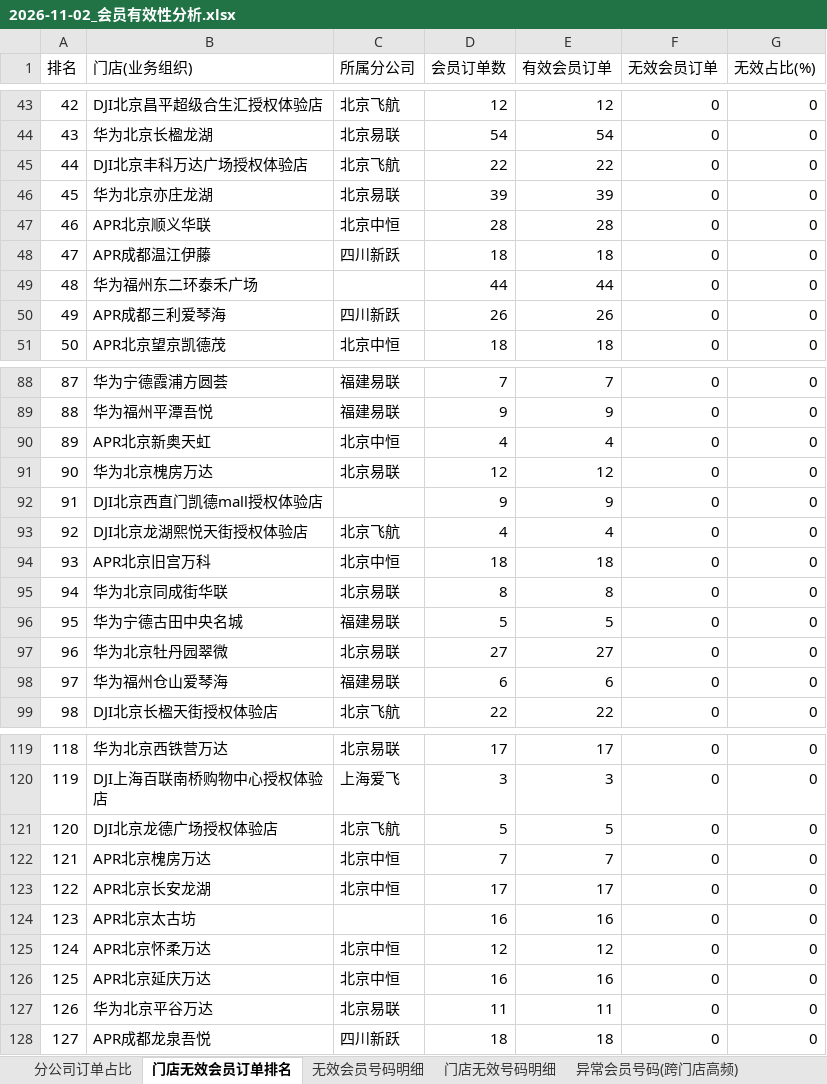
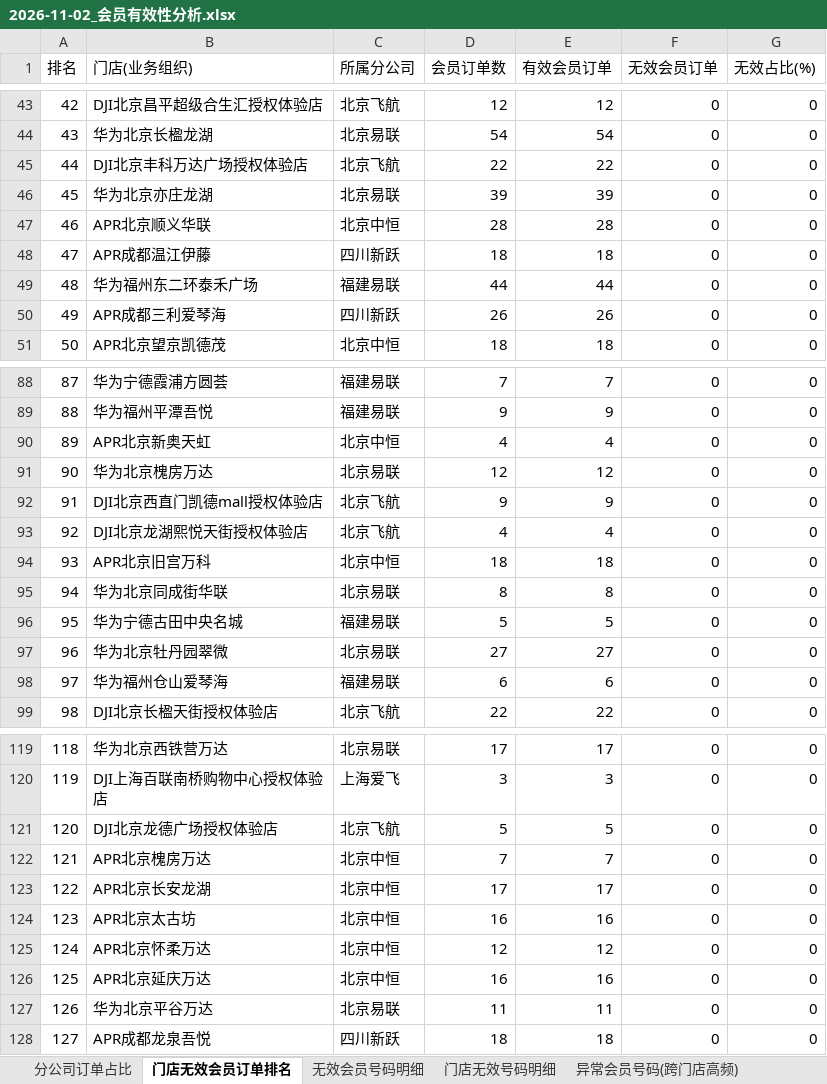
Before and after one commit to panghao007/retail-dashboard, an Excel workbook: d/2026-11-02_会员有效性分析.xlsx, sheet 门店无效会员订单排名, drawn as a sheet; only a part is shown, gaps mark what is left out; values as stored, in another font and other column widths than the file's, no borders; the diff names each change by its address in the sheet, - before the commit and + after, or states it on an @@ line.

```diff
--- a/d/2026-11-02_会员有效性分析.xlsx (sheet 门店无效会员订单排名)
+++ b/d/2026-11-02_会员有效性分析.xlsx (sheet 门店无效会员订单排名)
-C49 (所属分公司): (empty)
+C49 (所属分公司): 福建易联
-C92 (所属分公司): (empty)
+C92 (所属分公司): 北京飞航
-C124 (所属分公司): (empty)
+C124 (所属分公司): 北京中恒
```
Also changed, not shown: sheet 分公司订单占比, sheet 无效会员号码明细, 8 other files.
